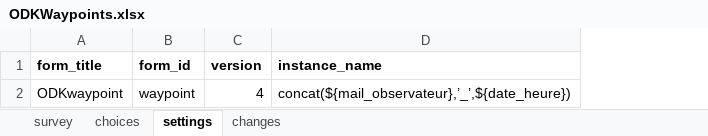
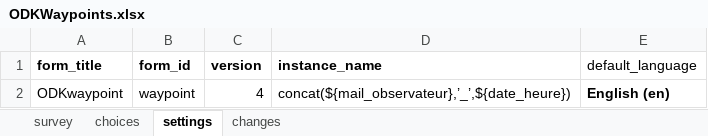
Before and after one commit to mathieubossaert/pl-pyodk, an Excel workbook: ODKWaypoints.xlsx, sheet settings, drawn as a sheet; values as stored, in another font and other column widths than the file's, no borders; the diff names each change by its address in the sheet, - before the commit and + after, or states it on an @@ line.

```diff
--- a/ODKWaypoints.xlsx (sheet settings)
+++ b/ODKWaypoints.xlsx (sheet settings)
+column E (default_language), row 2: English (en)
```
Also changed, not shown: sheet survey, sheet choices, 3 other files.
